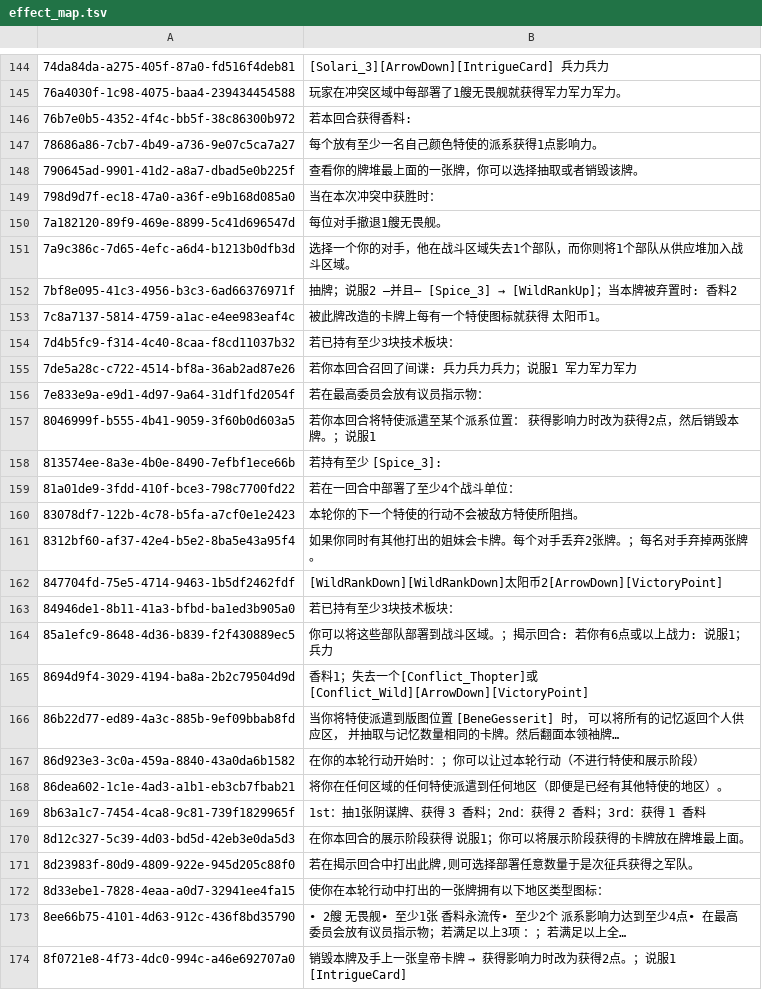
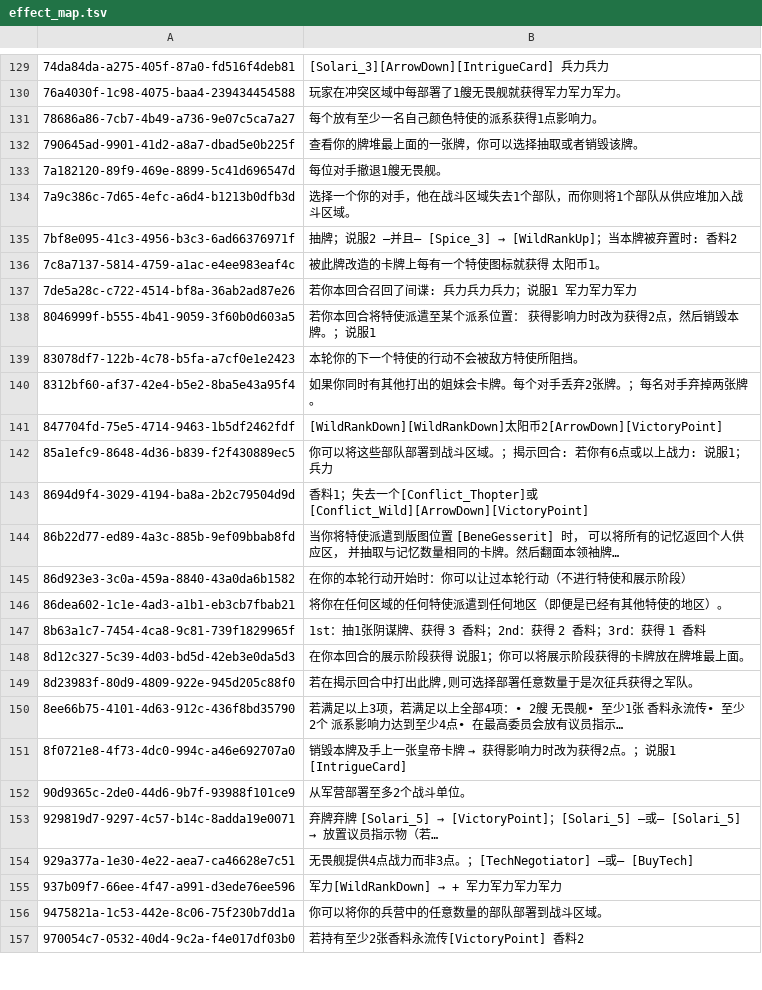
Before and after one commit to niuzhiyuan73-dot/DUNE, a TSV file: mods/ai/effect_map.tsv, drawn as a sheet; only a part is shown, gaps mark what is left out; the shorter side is filled out with more unchanged rows; the diff covers the shown part only.

```diff
--- a/mods/ai/effect_map.tsv
+++ b/mods/ai/effect_map.tsv
@@ -145,6 +130,4 @@
 76a4030f-1c98-4075-baa4-239434454588	玩家在冲突区域中每部署了1艘无畏舰就获得军力军力军力。
-76b7e0b5-4352-4f4c-bb5f-38c86300b972	若本回合获得香料:
 78686a86-7cb7-4b49-a736-9e07c5ca7a27	每个放有至少一名自己颜色特使的派系获得1点影响力。
 790645ad-9901-41d2-a8a7-dbad5e0b225f	查看你的牌堆最上面的一张牌，你可以选择抽取或者销毁该牌。
-798d9d7f-ec18-47a0-a36f-e9b168d085a0	当在本次冲突中获胜时：
 7a182120-89f9-469e-8899-5c41d696547d	每位对手撤退1艘无畏舰。
@@ -153,8 +136,4 @@
 7c8a7137-5814-4759-a1ac-e4ee983eaf4c	被此牌改造的卡牌上每有一个特使图标就获得 太阳币1。
-7d4b5fc9-f314-4c40-8caa-f8cd11037b32	若已持有至少3块技术板块：
 7de5a28c-c722-4514-bf8a-36ab2ad87e26	若你本回合召回了间谍: 兵力兵力兵力；说服1 军力军力军力
-7e833e9a-e9d1-4d97-9a64-31df1fd2054f	若在最高委员会放有议员指示物：
 8046999f-b555-4b41-9059-3f60b0d603a5	若你本回合将特使派遣至某个派系位置： 获得影响力时改为获得2点，然后销毁本牌。；说服1
-813574ee-8a3e-4b0e-8490-7efbf1ece66b	若持有至少 [Spice_3]:
-81a01de9-3fdd-410f-bce3-798c7700fd22	若在一回合中部署了至少4个战斗单位：
 83078df7-122b-4c78-b5fa-a7cf0e1e2423	本轮你的下一个特使的行动不会被敌方特使所阻挡。
@@ -162,3 +141,2 @@
 847704fd-75e5-4714-9463-1b5df2462fdf	[WildRankDown][WildRankDown]太阳币2[ArrowDown][VictoryPoint]
-84946de1-8b11-41a3-bfbd-ba1ed3b905a0	若已持有至少3块技术板块：
 85a1efc9-8648-4d36-b839-f2f430889ec5	你可以将这些部队部署到战斗区域。；揭示回合: 若你有6点或以上战力: 说服1；兵力
@@ -166,3 +144,3 @@
 86b22d77-ed89-4a3c-885b-9ef09bbab8fd	当你将特使派遣到版图位置 [BeneGesserit] 时， 可以将所有的记忆返回个人供应区， 并抽取与记忆数量相同的卡牌。然后翻面本领袖牌…
-86d923e3-3c0a-459a-8840-43a0da6b1582	在你的本轮行动开始时：；你可以让过本轮行动（不进行特使和展示阶段）
+86d923e3-3c0a-459a-8840-43a0da6b1582	在你的本轮行动开始时：你可以让过本轮行动（不进行特使和展示阶段）
 86dea602-1c1e-4ad3-a1b1-eb3cb7fbab21	将你在任何区域的任何特使派遣到任何地区（即便是已经有其他特使的地区）。
@@ -171,4 +149,3 @@
 8d23983f-80d9-4809-922e-945d205c88f0	若在揭示回合中打出此牌,则可选择部署任意数量于是次征兵获得之军队。
-8d33ebe1-7828-4eaa-a0d7-32941ee4fa15	使你在本轮行动中打出的一张牌拥有以下地区类型图标：
-8ee66b75-4101-4d63-912c-436f8bd35790	• 2艘 无畏舰• 至少1张 香料永流传• 至少2个 派系影响力达到至少4点• 在最高委员会放有议员指示物；若满足以上3项 ：；若满足以上全…
+8ee66b75-4101-4d63-912c-436f8bd35790	若满足以上3项，若满足以上全部4项：• 2艘 无畏舰• 至少1张 香料永流传• 至少2个 派系影响力达到至少4点• 在最高委员会放有议员指示…
 8f0721e8-4f73-4dc0-994c-a46e692707a0	销毁本牌及手上一张皇帝卡牌 → 获得影响力时改为获得2点。；说服1 [IntrigueCard]
```
Also changed, not shown: 40 removed rows and 17 edited cells elsewhere in this file, 15 other files.
